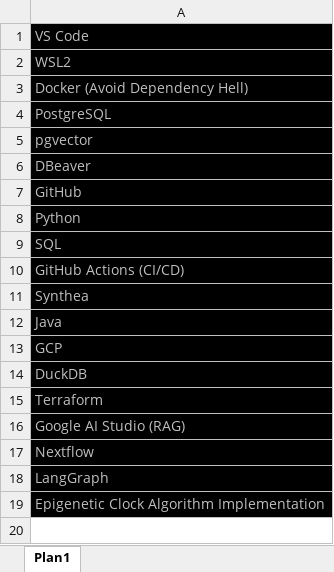
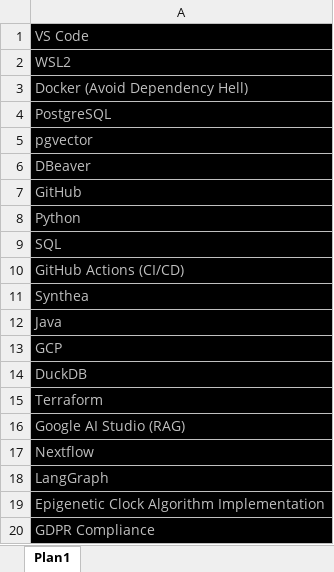
Before and after one commit to lucasrangelt/ProjectEpiClock, an Excel workbook: checkboxes.xlsx, sheet Plan1, drawn as a sheet; values as stored, in another font and other column widths than the file's, no borders; the diff names each change by its address in the sheet, - before the commit and + after, or states it on an @@ line.

```diff
--- a/checkboxes.xlsx (sheet Plan1)
+++ b/checkboxes.xlsx (sheet Plan1)
+row 20: GDPR Compliance
```
Also changed, not shown: 1 other file.
